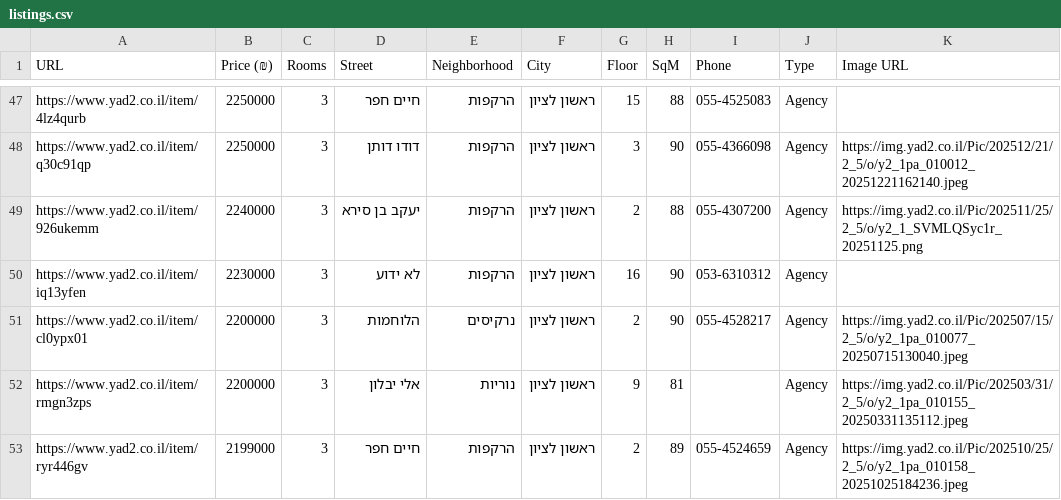
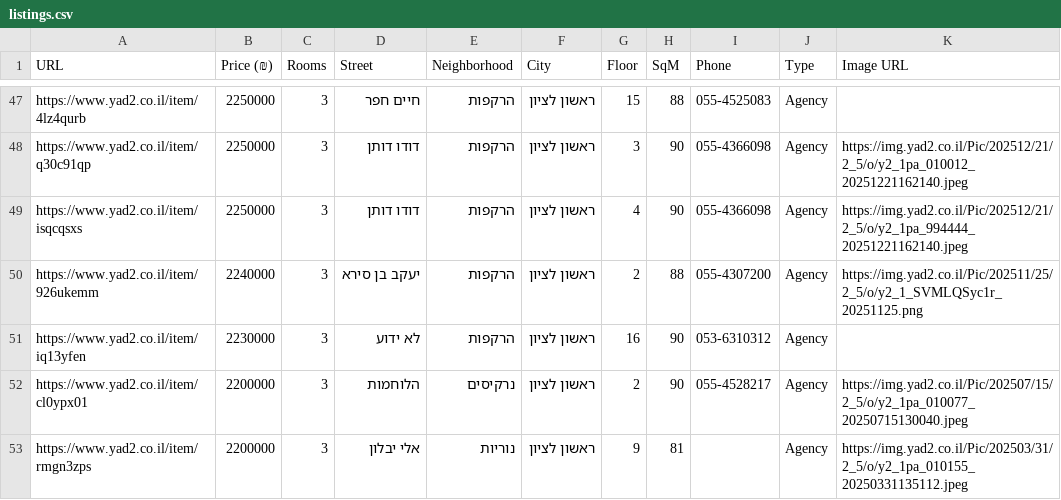
Before and after one commit to ziv9529/real-estate-tracker, a CSV file: listings.csv, drawn as a sheet; only a part is shown, gaps mark what is left out; the shorter side is filled out with more unchanged rows; the diff names each change by its address in the sheet, - before the commit and + after, or states it on an @@ line.

```diff
--- a/listings.csv
+++ b/listings.csv
+row 49: https://www.yad2.co.il/item/isqcqsxs | 2250000 | 3 | דודו דותן | הרקפות | ראשון לציון | 4 | 90 | 055-4366098 | Agency | https://img.yad2.co.il/Pic/202512/21/2_5/o/y2_1pa_994444_20251221162140.jpeg
```
Also changed, not shown: 3 other files.
